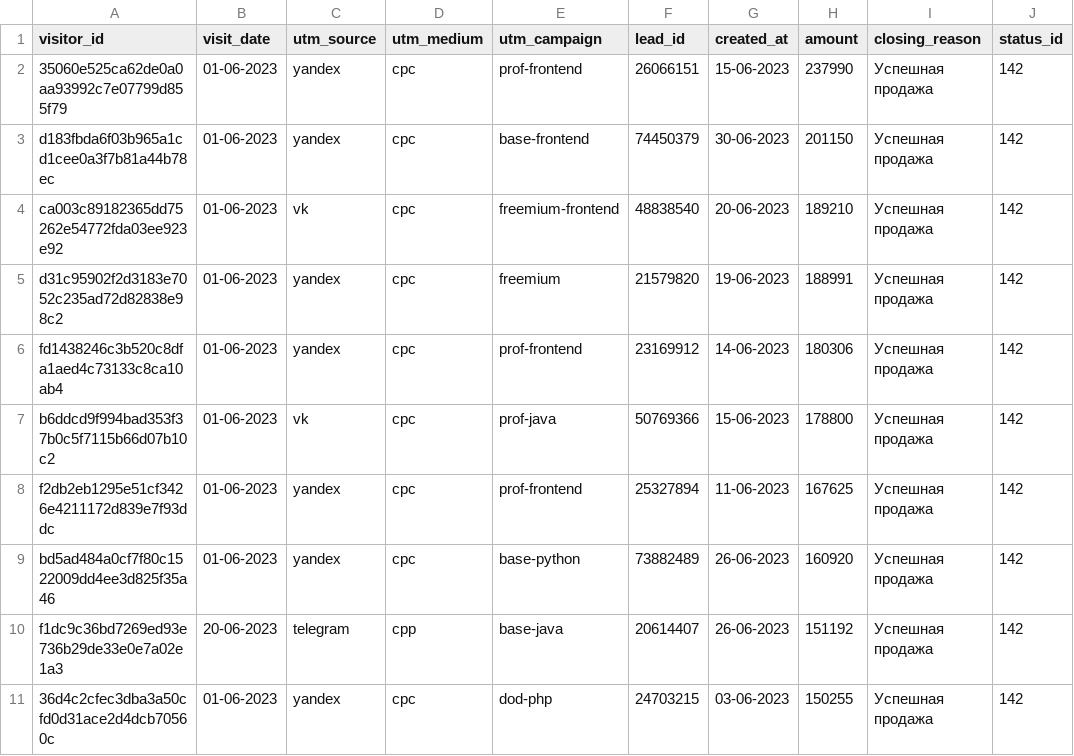
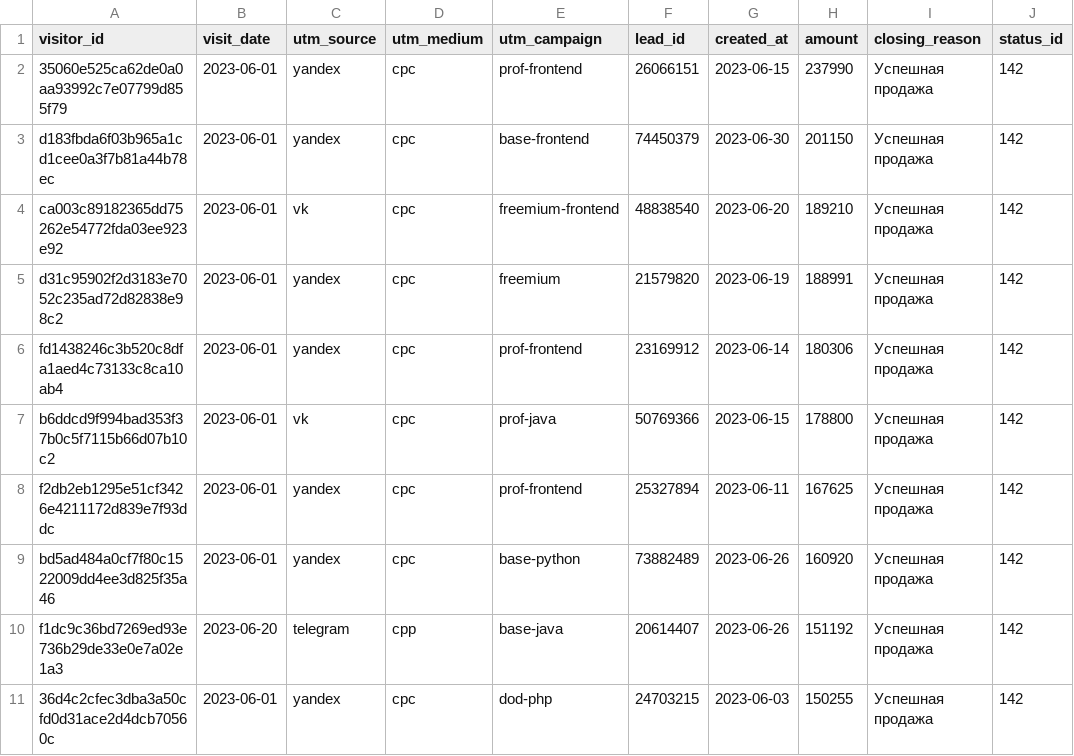
Before and after one commit to bryzgin/data-analytics-project-96, a CSV file: last_paid_click.csv, drawn as a sheet.

```diff
--- a/last_paid_click.csv
+++ b/last_paid_click.csv
@@ -1,11 +1,11 @@
 "visitor_id","visit_date","utm_source","utm_medium","utm_campaign","lead_id","created_at","amount","closing_reason","status_id"
-"35060e525ca62de0a0aa93992c7e07799d855f79","01-06-2023",yandex,cpc,prof-frontend,"26066151","15-06-2023",237990,Успешная продажа,142
-d183fbda6f03b965a1cd1cee0a3f7b81a44b78ec,"01-06-2023",yandex,cpc,base-frontend,"74450379","30-06-2023",201150,Успешная продажа,142
-ca003c89182365dd75262e54772fda03ee923e92,"01-06-2023",vk,cpc,freemium-frontend,"48838540","20-06-2023",189210,Успешная продажа,142
-d31c95902f2d3183e7052c235ad72d82838e98c2,"01-06-2023",yandex,cpc,freemium,"21579820","19-06-2023",188991,Успешная продажа,142
-fd1438246c3b520c8dfa1aed4c73133c8ca10ab4,"01-06-2023",yandex,cpc,prof-frontend,"23169912","14-06-2023",180306,Успешная продажа,142
-b6ddcd9f994bad353f37b0c5f7115b66d07b10c2,"01-06-2023",vk,cpc,prof-java,"50769366","15-06-2023",178800,Успешная продажа,142
-f2db2eb1295e51cf3426e4211172d839e7f93ddc,"01-06-2023",yandex,cpc,prof-frontend,"25327894","11-06-2023",167625,Успешная продажа,142
-bd5ad484a0cf7f80c1522009dd4ee3d825f35a46,"01-06-2023",yandex,cpc,base-python,"73882489","26-06-2023",160920,Успешная продажа,142
-f1dc9c36bd7269ed93e736b29de33e0e7a02e1a3,"20-06-2023",telegram,cpp,base-java,"20614407","26-06-2023",151192,Успешная продажа,142
-"36d4c2cfec3dba3a50cfd0d31ace2d4dcb70560c","01-06-2023",yandex,cpc,dod-php,"24703215","03-06-2023",150255,Успешная продажа,142
+"35060e525ca62de0a0aa93992c7e07799d855f79","2023-06-01",yandex,cpc,prof-frontend,"26066151","2023-06-15",237990,Успешная продажа,142
+d183fbda6f03b965a1cd1cee0a3f7b81a44b78ec,"2023-06-01",yandex,cpc,base-frontend,"74450379","2023-06-30",201150,Успешная продажа,142
+ca003c89182365dd75262e54772fda03ee923e92,"2023-06-01",vk,cpc,freemium-frontend,"48838540","2023-06-20",189210,Успешная продажа,142
+d31c95902f2d3183e7052c235ad72d82838e98c2,"2023-06-01",yandex,cpc,freemium,"21579820","2023-06-19",188991,Успешная продажа,142
+fd1438246c3b520c8dfa1aed4c73133c8ca10ab4,"2023-06-01",yandex,cpc,prof-frontend,"23169912","2023-06-14",180306,Успешная продажа,142
+b6ddcd9f994bad353f37b0c5f7115b66d07b10c2,"2023-06-01",vk,cpc,prof-java,"50769366","2023-06-15",178800,Успешная продажа,142
+f2db2eb1295e51cf3426e4211172d839e7f93ddc,"2023-06-01",yandex,cpc,prof-frontend,"25327894","2023-06-11",167625,Успешная продажа,142
+bd5ad484a0cf7f80c1522009dd4ee3d825f35a46,"2023-06-01",yandex,cpc,base-python,"73882489","2023-06-26",160920,Успешная продажа,142
+f1dc9c36bd7269ed93e736b29de33e0e7a02e1a3,"2023-06-20",telegram,cpp,base-java,"20614407","2023-06-26",151192,Успешная продажа,142
+"36d4c2cfec3dba3a50cfd0d31ace2d4dcb70560c","2023-06-01",yandex,cpc,dod-php,"24703215","2023-06-03",150255,Успешная продажа,142
```
Also changed, not shown: aggregate_last_paid_click.csv, 2 other files.
